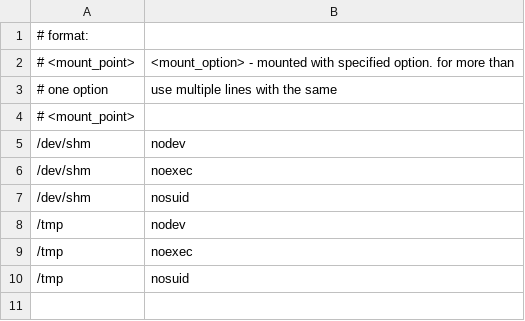
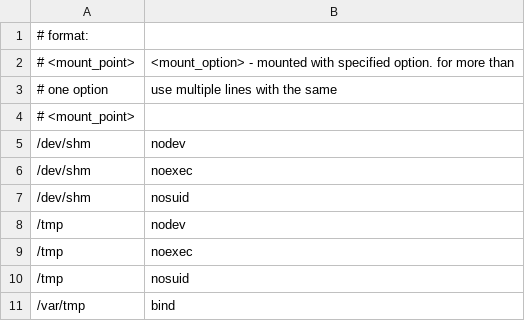
Before and after one commit to svet-se/content, a CSV file: rhel6/templates/csv/mount_options.csv, drawn as a sheet; the diff names each change by its address in the sheet, - before the commit and + after, or states it on an @@ line.

Commit message:
Added support for checks and remediation for mount_options.
* Introduced templates for bash remediations of mount_options.
* Enabled templates for profiles that contain respective rules in XCCDF.
* Introduced shared bash remediation based on existing remediations.

```diff
--- a/rhel6/templates/csv/mount_options.csv
+++ b/rhel6/templates/csv/mount_options.csv
+row 11: /var/tmp | bind
```
Also changed, not shown: 12 other files.
